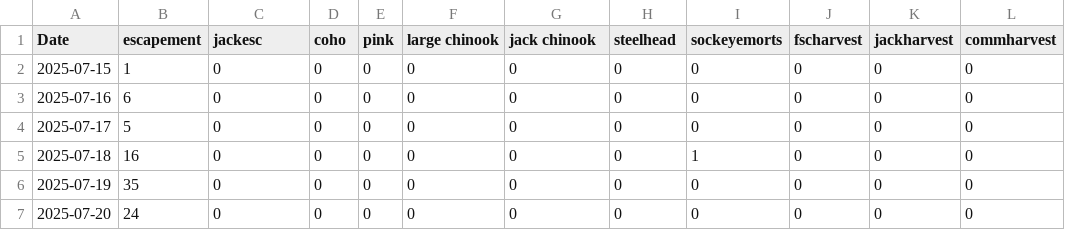
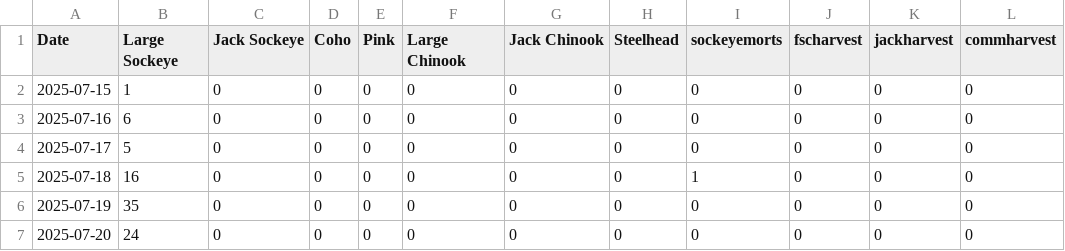
Before and after one commit to Coastland-Research/skeena-salmon-inseason-updates, a CSV file: data/current_year/babine fence 2025.csv, drawn as a sheet.

Commit message:
babine update

```diff
--- a/data/current_year/babine fence 2025.csv
+++ b/data/current_year/babine fence 2025.csv
@@ -1,2 +1,2 @@
-Date,escapement,jackesc,coho,pink,large chinook,jack chinook,steelhead,sockeyemorts,fscharvest,jackharvest,commharvest
+Date,Large Sockeye,Jack Sockeye,Coho,Pink,Large Chinook,Jack Chinook,Steelhead,sockeyemorts,fscharvest,jackharvest,commharvest
 2025-07-15,1,0,0,0,0,0,0,0,0,0,0
```
Also changed, not shown: 29 other files.
